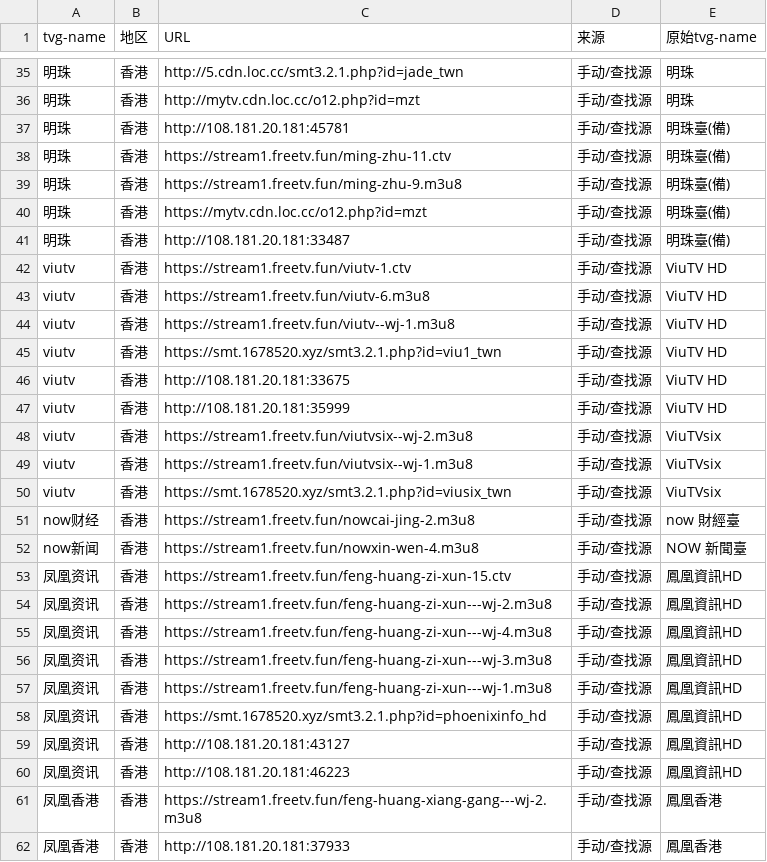
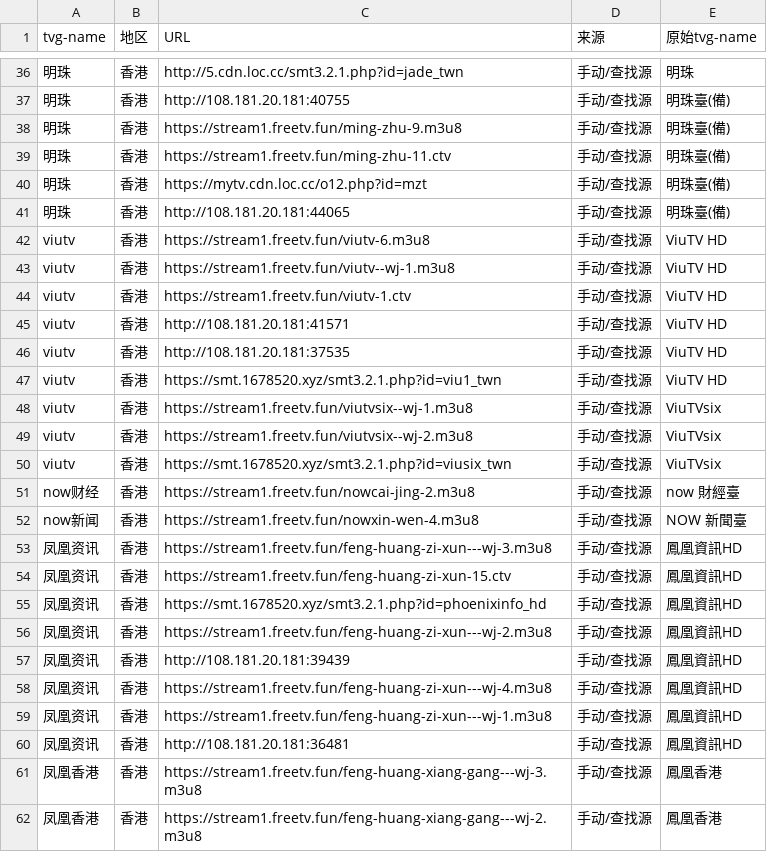
Before and after one commit to niuinyang/iptv-sum, a CSV file: output/sum_cvs/find_hk_sum.csv, drawn as a sheet; only a part is shown, gaps mark what is left out; removed rows and columns are numbered as before the commit, all else as after; the diff covers the shown part only; the diff names each change by its address in the sheet, - before the commit and + after, or states it on an @@ line.

```diff
--- a/output/sum_cvs/find_hk_sum.csv
+++ b/output/sum_cvs/find_hk_sum.csv
-C37 (URL): http://mytv.cdn.loc.cc/o12.php?id=mzt
+C37 (URL): http://108.181.20.181:40755
-E37 (原始tvg-name): 明珠
+E37 (原始tvg-name): 明珠臺(備)
-C38 (URL): http://108.181.20.181:45781
+C38 (URL): https://stream1.freetv.fun/ming-zhu-9.m3u8
-row 39: 明珠 | 香港 | https://stream1.freetv.fun/ming-zhu-9.m3u8 | 手动/查找源 | 明珠臺(備)
-C41 (URL): http://108.181.20.181:33487
+C41 (URL): http://108.181.20.181:44065
@@ row 42 moved to row 44: viutv @@
+row 45: viutv | 香港 | http://108.181.20.181:41571 | 手动/查找源 | ViuTV HD
+row 46: viutv | 香港 | http://108.181.20.181:37535 | 手动/查找源 | ViuTV HD
-C48 (URL): http://108.181.20.181:33675
+C48 (URL): https://stream1.freetv.fun/viutvsix--wj-1.m3u8
-E48 (原始tvg-name): ViuTV HD
+E48 (原始tvg-name): ViuTVsix
-row 47: viutv | 香港 | http://108.181.20.181:35999 | 手动/查找源 | ViuTV HD
-row 49: viutv | 香港 | https://stream1.freetv.fun/viutvsix--wj-1.m3u8 | 手动/查找源 | ViuTVsix
@@ row 56 moved to row 53: 凤凰资讯 @@
@@ row 58 moved to row 55: 凤凰资讯 @@
+row 57: 凤凰资讯 | 香港 | http://108.181.20.181:39439 | 手动/查找源 | 鳳凰資訊HD
-C60 (URL): http://108.181.20.181:43127
+C60 (URL): http://108.181.20.181:36481
-row 60: 凤凰资讯 | 香港 | http://108.181.20.181:46223 | 手动/查找源 | 鳳凰資訊HD
@@ row 63 moved to row 61: 凤凰香港 @@
-row 62: 凤凰香港 | 香港 | http://108.181.20.181:37933 | 手动/查找源 | 鳳凰香港
```
Also changed, not shown: 4 added rows, 2 removed rows, 10 moved rows and 9 edited cells elsewhere in this file, output/sum_cvs/find_intl_sum.csv, output/sum_cvs/find_mo_sum.csv, 7 other files.
